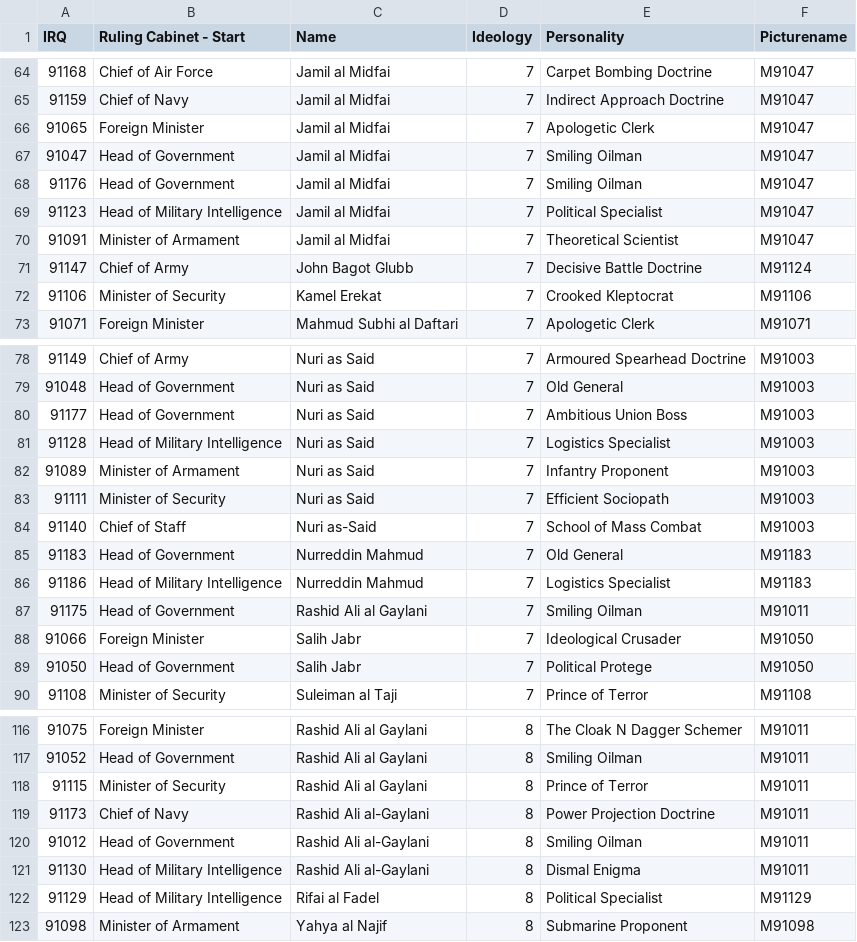
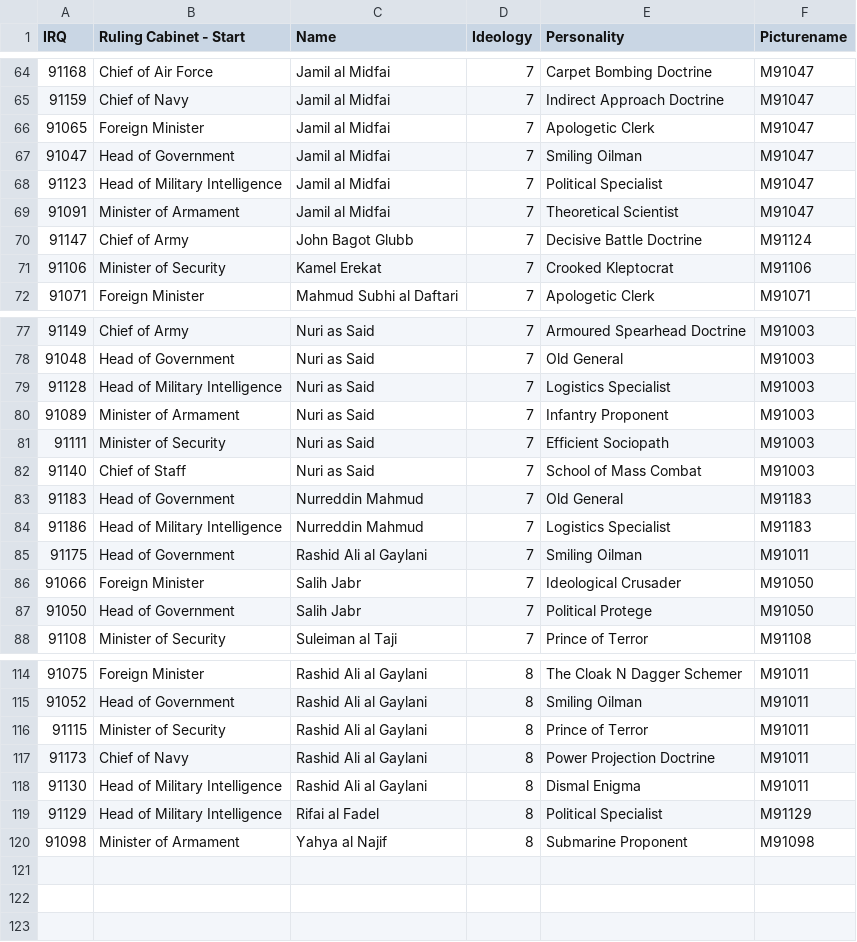
Before and after one commit to Denizzje/Auxiliaries-for-Aurora, a CSV file: Central Minister Repository/ready to convert/IRQ - Iraq.csv, drawn as a sheet; only a part is shown, gaps mark what is left out.

```diff
--- a/Central Minister Repository/ready to convert/IRQ - Iraq.csv
+++ b/Central Minister Repository/ready to convert/IRQ - Iraq.csv
@@ -67,3 +67,2 @@ IRQ,Ruling Cabinet - Start,Name,Ideology,Personality,Picturename
 91047,Head of Government,Jamil al Midfai,7,Smiling Oilman,M91047
-91176,Head of Government,Jamil al Midfai,7,Smiling Oilman,M91047
 91123,Head of Military Intelligence,Jamil al Midfai,7,Political Specialist,M91047
@@ -79,3 +78,2 @@ IRQ,Ruling Cabinet - Start,Name,Ideology,Personality,Picturename
 91048,Head of Government,Nuri as Said,7,Old General,M91003
-91177,Head of Government,Nuri as Said,7,Ambitious Union Boss,M91003
 91128,Head of Military Intelligence,Nuri as Said,7,Logistics Specialist,M91003
@@ -83,3 +81,3 @@ IRQ,Ruling Cabinet - Start,Name,Ideology,Personality,Picturename
 91111,Minister of Security,Nuri as Said,7,Efficient Sociopath,M91003
-91140,Chief of Staff,Nuri as-Said,7,School of Mass Combat,M91003
+91140,Chief of Staff,Nuri as Said,7,School of Mass Combat,M91003
 91183,Head of Government,Nurreddin Mahmud,7,Old General,M91183
@@ -118,5 +116,4 @@ IRQ,Ruling Cabinet - Start,Name,Ideology,Personality,Picturename
 91115,Minister of Security,Rashid Ali al Gaylani,8,Prince of Terror,M91011
-91173,Chief of Navy,Rashid Ali al-Gaylani,8,Power Projection Doctrine,M91011
-91012,Head of Government,Rashid Ali al-Gaylani,8,Smiling Oilman,M91011
-91130,Head of Military Intelligence,Rashid Ali al-Gaylani,8,Dismal Enigma,M91011
+91173,Chief of Navy,Rashid Ali al Gaylani,8,Power Projection Doctrine,M91011
+91130,Head of Military Intelligence,Rashid Ali al Gaylani,8,Dismal Enigma,M91011
 91129,Head of Military Intelligence,Rifai al Fadel,8,Political Specialist,M91129
```
Also changed, not shown: Central Minister Repository/ready to convert/LEB - Lebanon.csv.
